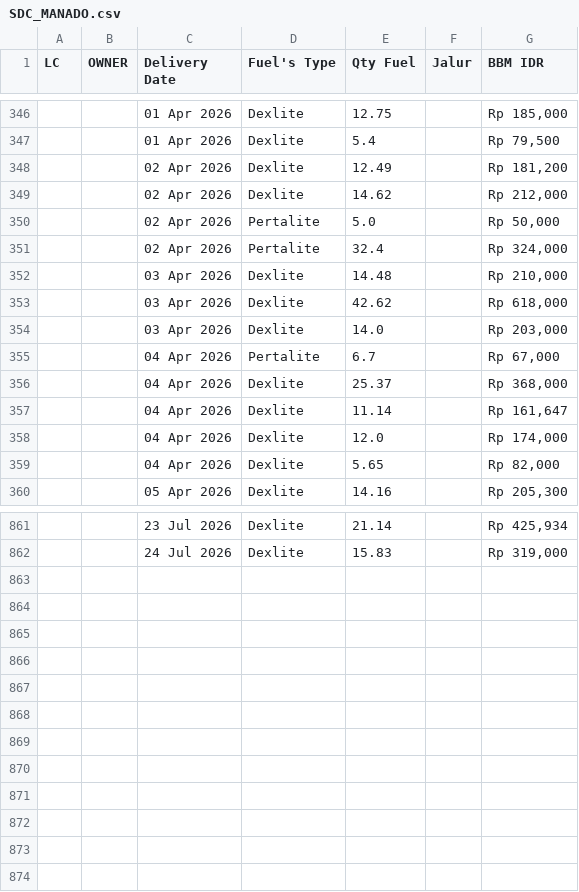
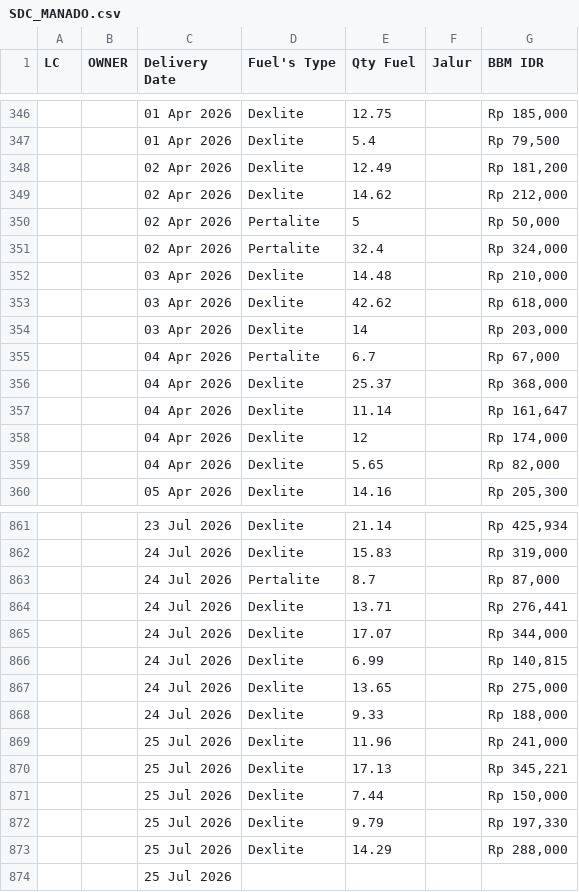
Before and after one commit to heylilyloops/Dashboard-Fuel-Usage-, a CSV file: data/SDC_MANADO.csv, drawn as a sheet; only a part is shown, gaps mark what is left out; the diff covers the shown part only.

```diff
--- a/data/SDC_MANADO.csv
+++ b/data/SDC_MANADO.csv
@@ -349,3 +349,3 @@ LC,OWNER,Delivery Date,Fuel's Type,Qty Fuel,Jalur,BBM IDR
 ,,02 Apr 2026,Dexlite,14.62,,"Rp 212,000"
-,,02 Apr 2026,Pertalite,5.0,,"Rp 50,000"
+,,02 Apr 2026,Pertalite,5,,"Rp 50,000"
 ,,02 Apr 2026,Pertalite,32.4,,"Rp 324,000"
@@ -353,3 +353,3 @@ LC,OWNER,Delivery Date,Fuel's Type,Qty Fuel,Jalur,BBM IDR
 ,,03 Apr 2026,Dexlite,42.62,,"Rp 618,000"
-,,03 Apr 2026,Dexlite,14.0,,"Rp 203,000"
+,,03 Apr 2026,Dexlite,14,,"Rp 203,000"
 ,,04 Apr 2026,Pertalite,6.7,,"Rp 67,000"
@@ -357,3 +357,3 @@ LC,OWNER,Delivery Date,Fuel's Type,Qty Fuel,Jalur,BBM IDR
 ,,04 Apr 2026,Dexlite,11.14,,"Rp 161,647"
-,,04 Apr 2026,Dexlite,12.0,,"Rp 174,000"
+,,04 Apr 2026,Dexlite,12,,"Rp 174,000"
 ,,04 Apr 2026,Dexlite,5.65,,"Rp 82,000"
@@ -862 +862,13 @@ LC,OWNER,Delivery Date,Fuel's Type,Qty Fuel,Jalur,BBM IDR
 ,,24 Jul 2026,Dexlite,15.83,,"Rp 319,000"
+,,24 Jul 2026,Pertalite,8.7,,"Rp 87,000"
+,,24 Jul 2026,Dexlite,13.71,,"Rp 276,441"
+,,24 Jul 2026,Dexlite,17.07,,"Rp 344,000"
+,,24 Jul 2026,Dexlite,6.99,,"Rp 140,815"
+,,24 Jul 2026,Dexlite,13.65,,"Rp 275,000"
+,,24 Jul 2026,Dexlite,9.33,,"Rp 188,000"
+,,25 Jul 2026,Dexlite,11.96,,"Rp 241,000"
+,,25 Jul 2026,Dexlite,17.13,,"Rp 345,221"
+,,25 Jul 2026,Dexlite,7.44,,"Rp 150,000"
+,,25 Jul 2026,Dexlite,9.79,,"Rp 197,330"
+,,25 Jul 2026,Dexlite,14.29,,"Rp 288,000"
+,,25 Jul 2026,,,,
```
Also changed, not shown: 26 edited cells elsewhere in this file, data/HCI_CIKUPA.csv, data/HCI_JABABEKA.csv, 17 other files.
